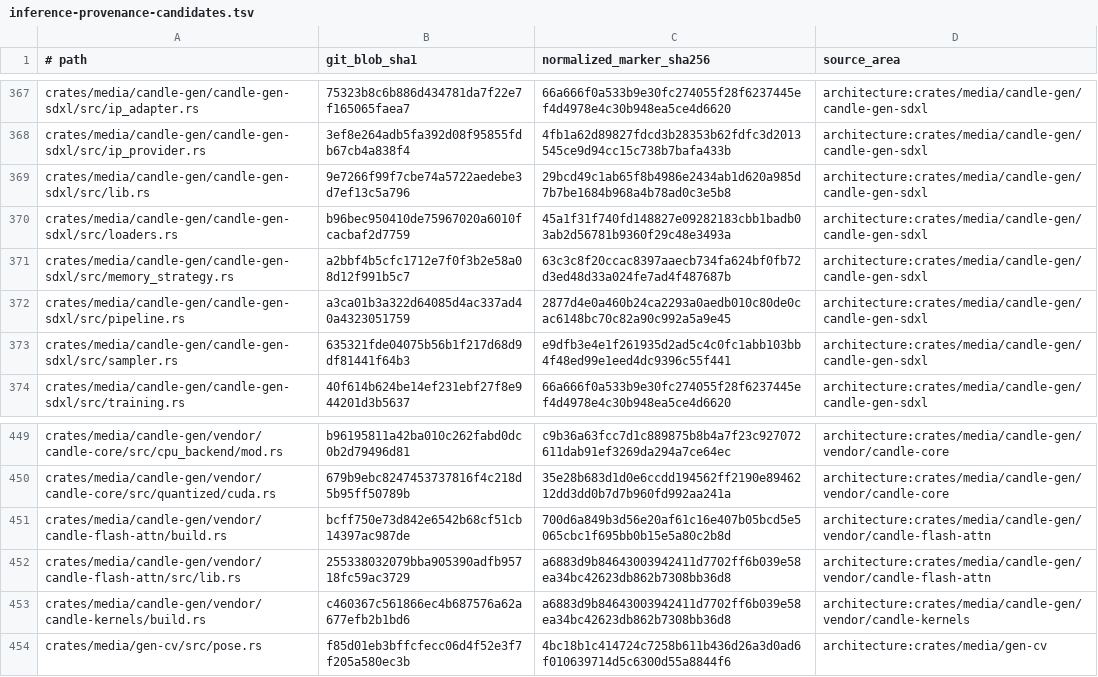
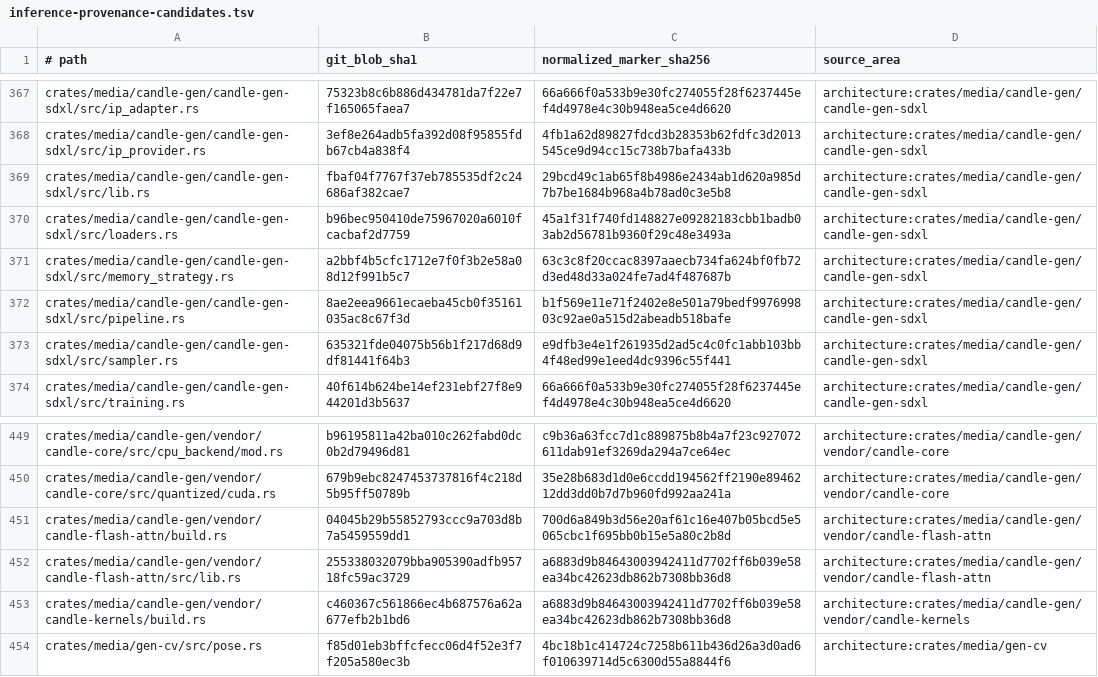
Before and after one commit to SceneWorks/SceneWorks, a TSV file: config/inference-provenance-candidates.tsv, drawn as a sheet; only a part is shown, gaps mark what is left out.

Commit message:
Pin merged inference FlashAttention archive source
SW-F370

```diff
--- a/config/inference-provenance-candidates.tsv
+++ b/config/inference-provenance-candidates.tsv
@@ -368,6 +368,6 @@ crates/media/candle-gen/candle-gen-sdxl/src/ip_adapter.rs	75323b8c6b886d434781da
 crates/media/candle-gen/candle-gen-sdxl/src/ip_provider.rs	3ef8e264adb5fa392d08f95855fdb67cb4a838f4	4fb1a62d89827fdcd3b28353b62fdfc3d2013545ce9d94cc15c738b7bafa433b	architecture:crates/media/candle-gen/candle-gen-sdxl
-crates/media/candle-gen/candle-gen-sdxl/src/lib.rs	9e7266f99f7cbe74a5722aedebe3d7ef13c5a796	29bcd49c1ab65f8b4986e2434ab1d620a985d7b7be1684b968a4b78ad0c3e5b8	architecture:crates/media/candle-gen/candle-gen-sdxl
+crates/media/candle-gen/candle-gen-sdxl/src/lib.rs	fbaf04f7767f37eb785535df2c24686af382cae7	29bcd49c1ab65f8b4986e2434ab1d620a985d7b7be1684b968a4b78ad0c3e5b8	architecture:crates/media/candle-gen/candle-gen-sdxl
 crates/media/candle-gen/candle-gen-sdxl/src/loaders.rs	b96bec950410de75967020a6010fcacbaf2d7759	45a1f31f740fd148827e09282183cbb1badb03ab2d56781b9360f29c48e3493a	architecture:crates/media/candle-gen/candle-gen-sdxl
 crates/media/candle-gen/candle-gen-sdxl/src/memory_strategy.rs	a2bbf4b5cfc1712e7f0f3b2e58a08d12f991b5c7	63c3c8f20ccac8397aaecb734fa624bf0fb72d3ed48d33a024fe7ad4f487687b	architecture:crates/media/candle-gen/candle-gen-sdxl
-crates/media/candle-gen/candle-gen-sdxl/src/pipeline.rs	a3ca01b3a322d64085d4ac337ad40a4323051759	2877d4e0a460b24ca2293a0aedb010c80de0cac6148bc70c82a90c992a5a9e45	architecture:crates/media/candle-gen/candle-gen-sdxl
+crates/media/candle-gen/candle-gen-sdxl/src/pipeline.rs	8ae2eea9661ecaeba45cb0f35161035ac8c67f3d	b1f569e11e71f2402e8e501a79bedf997699803c92ae0a515d2abeadb518bafe	architecture:crates/media/candle-gen/candle-gen-sdxl
 crates/media/candle-gen/candle-gen-sdxl/src/sampler.rs	635321fde04075b56b1f217d68d9df81441f64b3	e9dfb3e4e1f261935d2ad5c4c0fc1abb103bb4f48ed99e1eed4dc9396c55f441	architecture:crates/media/candle-gen/candle-gen-sdxl
@@ -450,3 +450,3 @@ crates/media/candle-gen/vendor/candle-core/src/cpu_backend/mod.rs	b96195811a42ba
 crates/media/candle-gen/vendor/candle-core/src/quantized/cuda.rs	679b9ebc8247453737816f4c218d5b95ff50789b	35e28b683d1d0e6ccdd194562ff2190e8946212dd3dd0b7d7b960fd992aa241a	architecture:crates/media/candle-gen/vendor/candle-core
-crates/media/candle-gen/vendor/candle-flash-attn/build.rs	bcff750e73d842e6542b68cf51cb14397ac987de	700d6a849b3d56e20af61c16e407b05bcd5e5065cbc1f695bb0b15e5a80c2b8d	architecture:crates/media/candle-gen/vendor/candle-flash-attn
+crates/media/candle-gen/vendor/candle-flash-attn/build.rs	04045b29b55852793ccc9a703d8b7a5459559dd1	700d6a849b3d56e20af61c16e407b05bcd5e5065cbc1f695bb0b15e5a80c2b8d	architecture:crates/media/candle-gen/vendor/candle-flash-attn
 crates/media/candle-gen/vendor/candle-flash-attn/src/lib.rs	255338032079bba905390adfb95718fc59ac3729	a6883d9b84643003942411d7702ff6b039e58ea34bc42623db862b7308bb36d8	architecture:crates/media/candle-gen/vendor/candle-flash-attn
```
Also changed, not shown: 8 other files.
